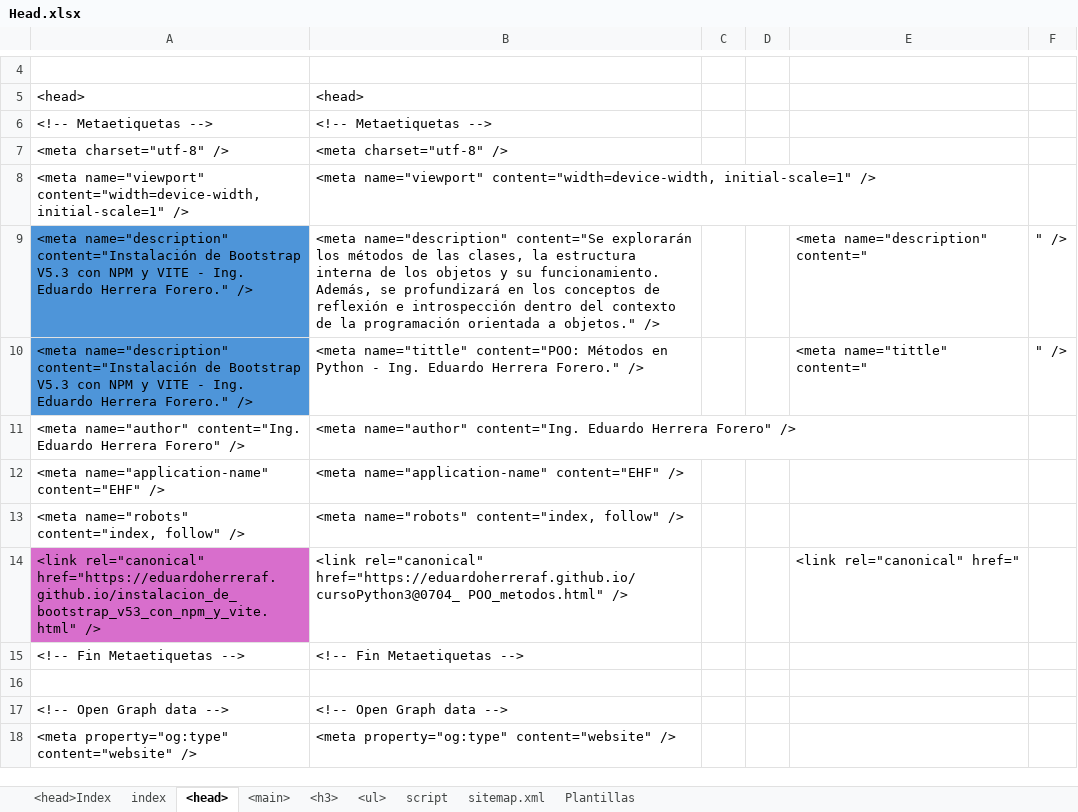
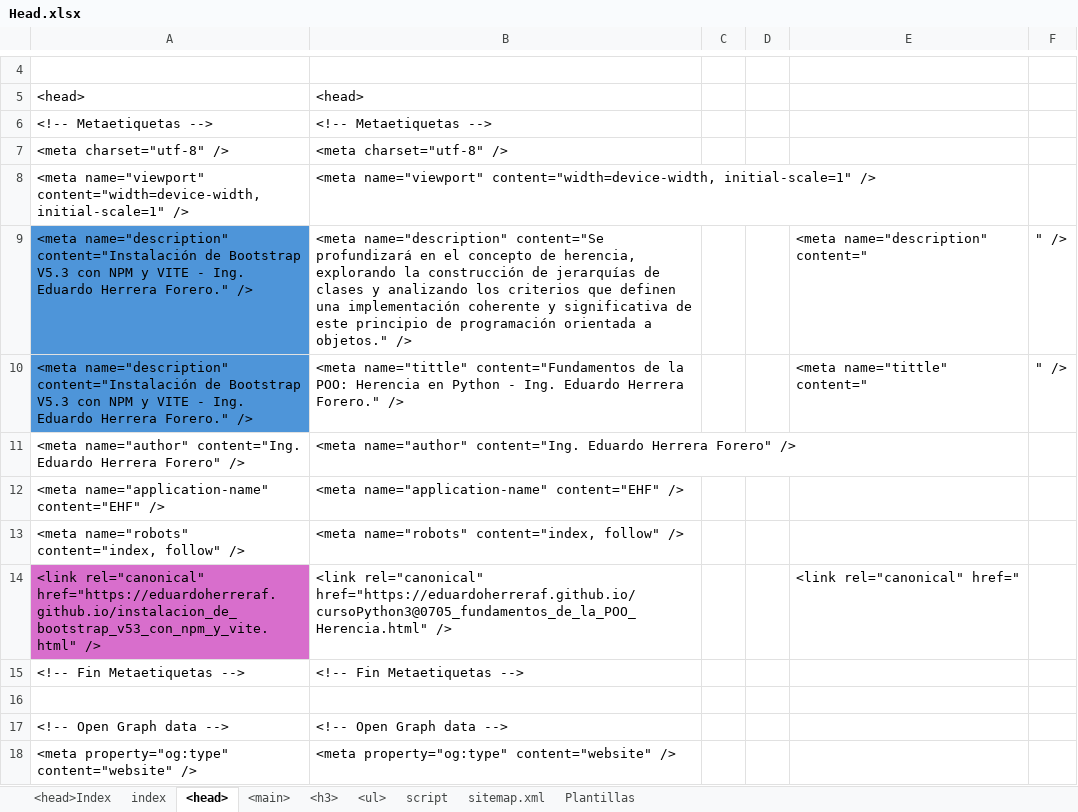
Before and after one commit to eduardoherreraf/PlantillaMiPagina, an Excel workbook: src/Head.xlsx, sheet <head>, drawn as a sheet; only a part is shown, gaps mark what is left out; values as stored, in another font and other column widths than the file's, no borders; the diff covers the shown part only; the diff names each change by its address in the sheet, - before the commit and + after, or states it on an @@ line.

Commit message:
Add: cursoPython3@0705_fundamentos_de_la_POO_Herencia.html

```diff
--- a/src/Head.xlsx (sheet <head>)
+++ b/src/Head.xlsx (sheet <head>)
-B9: …name="description" content="Se explorarán los métodos de las clases, la estructura interna de los objetos y su funcionamiento. Además, se profundizará en los conceptos de reflexión e introspección dentro del contexto de la programación orientada…
+B9: …name="description" content="Se profundizará en el concepto de herencia, explorando la construcción de jerarquías de clases y analizando los criterios que definen una implementación coherente y significativa de este principio de programación orientada…
-B10: <meta name="tittle" content="POO: Métodos en Python…
+B10: <meta name="tittle" content="Fundamentos de la POO: Herencia en Python…
-B14: <link rel="canonical" href="https://eduardoherreraf.github.io/cursoPython3@0704_ POO_metodos.html" />
+B14: <link rel="canonical" href="https://eduardoherreraf.github.io/cursoPython3@0705_fundamentos_de_la_POO_Herencia.html" />
```
Also changed, not shown: 10 edited cells elsewhere in this sheet, sheet <h3>, sheet <main>, sheet <ul>, 3 other files.
